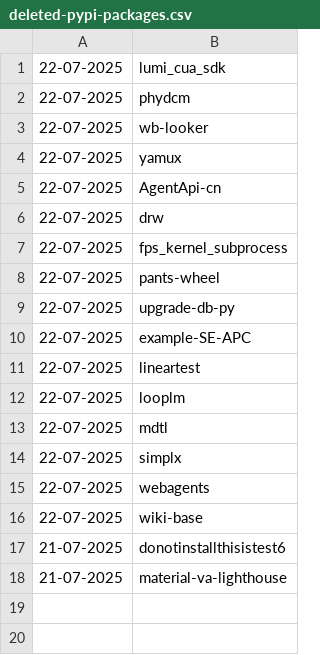
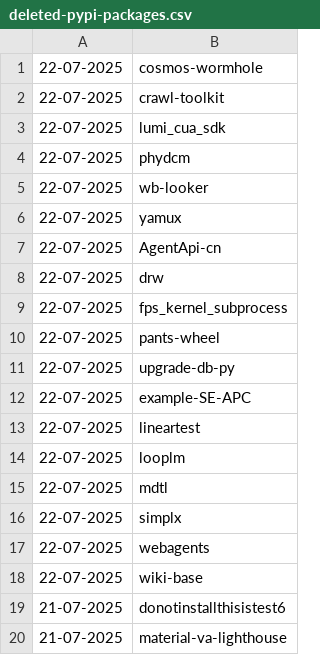
Before and after one commit to NordCoderd/deleted-pypi-package-index, a CSV file: pypi-uploader-directory/deleted-pypi-packages.csv, drawn as a sheet.

```diff
--- a/pypi-uploader-directory/deleted-pypi-packages.csv
+++ b/pypi-uploader-directory/deleted-pypi-packages.csv
@@ -1 +1,3 @@
+22-07-2025,cosmos-wormhole
+22-07-2025,crawl-toolkit
 22-07-2025,lumi_cua_sdk
```
Also changed, not shown: 2 other files.
